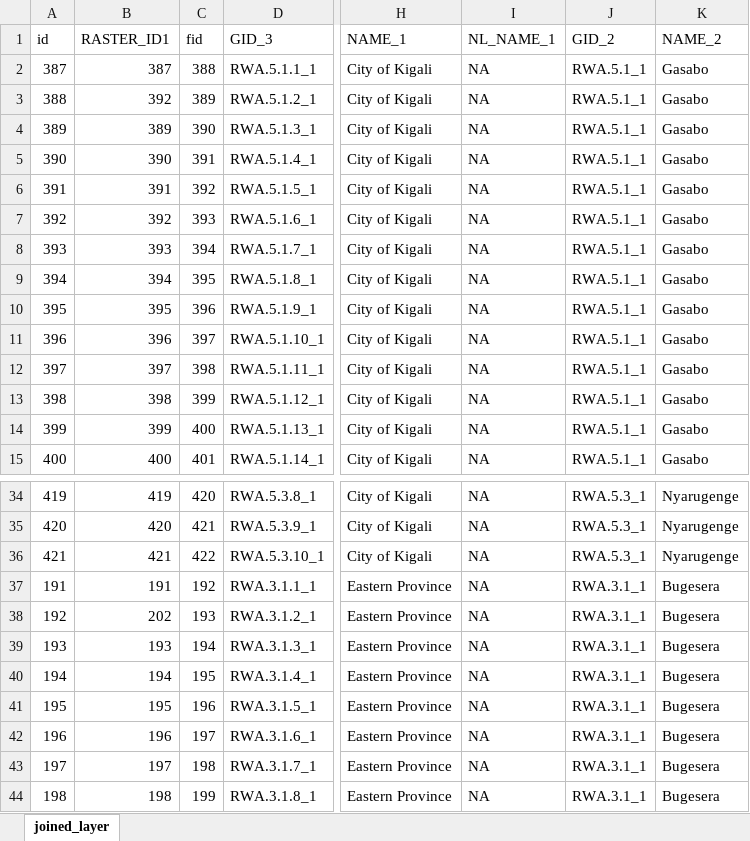
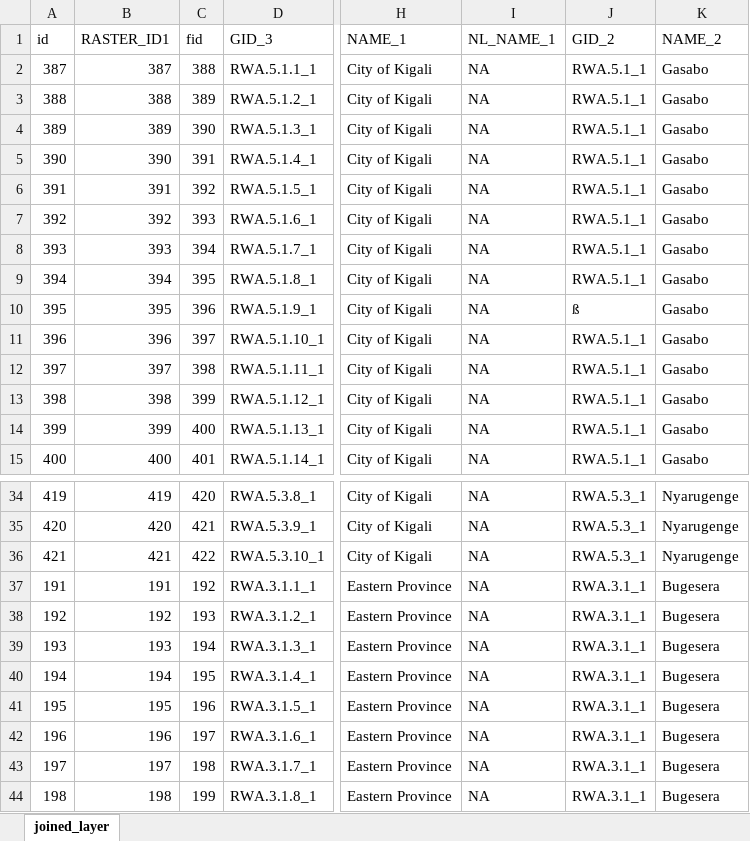
Before and after one commit to riskaudit/DeepC4, an Excel workbook: data/MASK/MAPPING_RASTER_ID_AND_LABEL.xlsx, sheet joined_layer, drawn as a sheet; only a part is shown, gaps mark what is left out; values as stored, in another font and other column widths than the file's, no borders; the diff names each change by its address in the sheet, - before the commit and + after, or states it on an @@ line.

Commit message:
Corrected Gatsata rID

```diff
--- a/data/MASK/MAPPING_RASTER_ID_AND_LABEL.xlsx (sheet joined_layer)
+++ b/data/MASK/MAPPING_RASTER_ID_AND_LABEL.xlsx (sheet joined_layer)
-B3 (RASTER_ID1): 392
+B3 (RASTER_ID1): 388
-J10 (GID_2): RWA.5.1_1
+J10 (GID_2): ß
-B38 (RASTER_ID1): 202
+B38 (RASTER_ID1): 192
```
